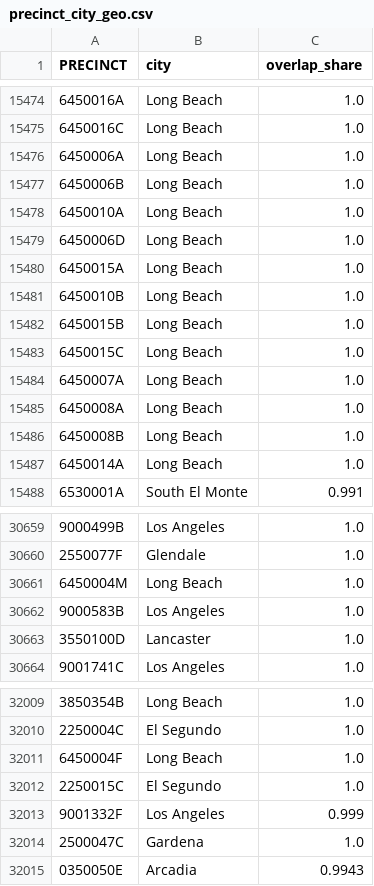
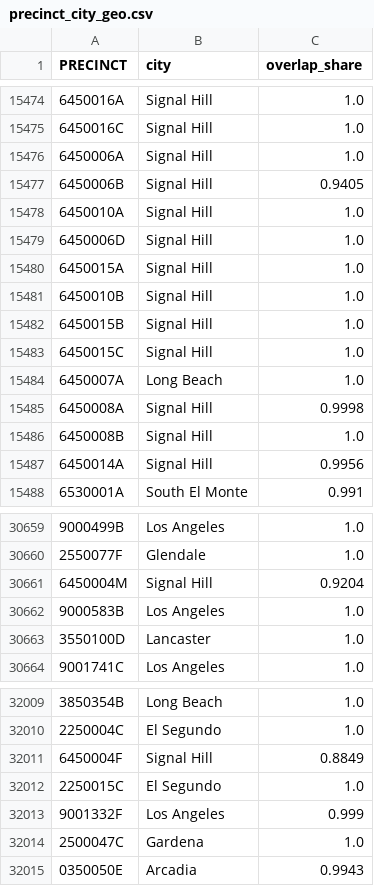
Before and after one commit to emarinhoss/la-county-elections, a CSV file: data/reference/precinct_city_geo.csv, drawn as a sheet; only a part is shown, gaps mark what is left out; the diff covers the shown part only.

```diff
--- a/data/reference/precinct_city_geo.csv
+++ b/data/reference/precinct_city_geo.csv
@@ -15474,15 +15474,15 @@ PRECINCT,city,overlap_share
-6450016A,Long Beach,1.0
-6450016C,Long Beach,1.0
-6450006A,Long Beach,1.0
-6450006B,Long Beach,1.0
-6450010A,Long Beach,1.0
-6450006D,Long Beach,1.0
-6450015A,Long Beach,1.0
-6450010B,Long Beach,1.0
-6450015B,Long Beach,1.0
-6450015C,Long Beach,1.0
+6450016A,Signal Hill,1.0
+6450016C,Signal Hill,1.0
+6450006A,Signal Hill,1.0
+6450006B,Signal Hill,0.9405
+6450010A,Signal Hill,1.0
+6450006D,Signal Hill,1.0
+6450015A,Signal Hill,1.0
+6450010B,Signal Hill,1.0
+6450015B,Signal Hill,1.0
+6450015C,Signal Hill,1.0
 6450007A,Long Beach,1.0
-6450008A,Long Beach,1.0
-6450008B,Long Beach,1.0
-6450014A,Long Beach,1.0
+6450008A,Signal Hill,0.9998
+6450008B,Signal Hill,1.0
+6450014A,Signal Hill,0.9956
 6530001A,South El Monte,0.991
@@ -30660,3 +30660,3 @@ PRECINCT,city,overlap_share
 2550077F,Glendale,1.0
-6450004M,Long Beach,1.0
+6450004M,Signal Hill,0.9204
 9000583B,Los Angeles,1.0
@@ -32010,3 +32010,3 @@ PRECINCT,city,overlap_share
 2250004C,El Segundo,1.0
-6450004F,Long Beach,1.0
+6450004F,Signal Hill,0.8849
 2250015C,El Segundo,1.0
```
Also changed, not shown: 35 edited cells elsewhere in this file, data/rehearsal/4324_final_svc_precinct_public/countywide_by_city.csv, data/rehearsal/4324_final_svc_precinct_public/geo_vs_contest.csv, 4 other files.
